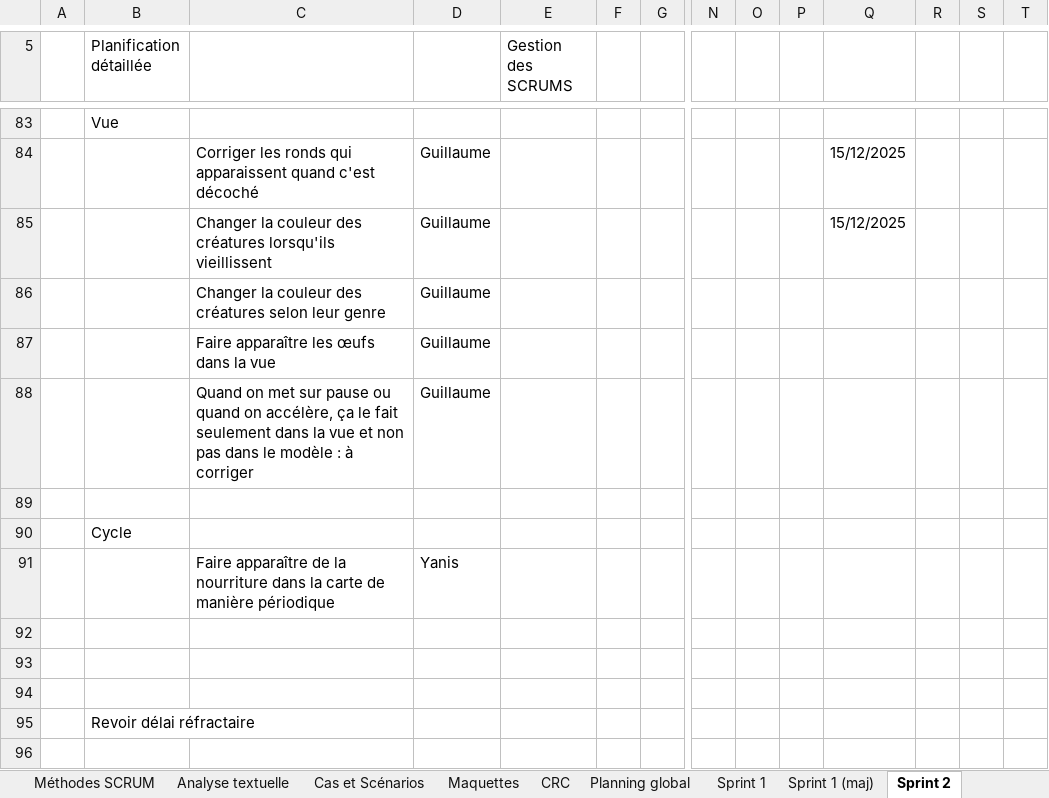
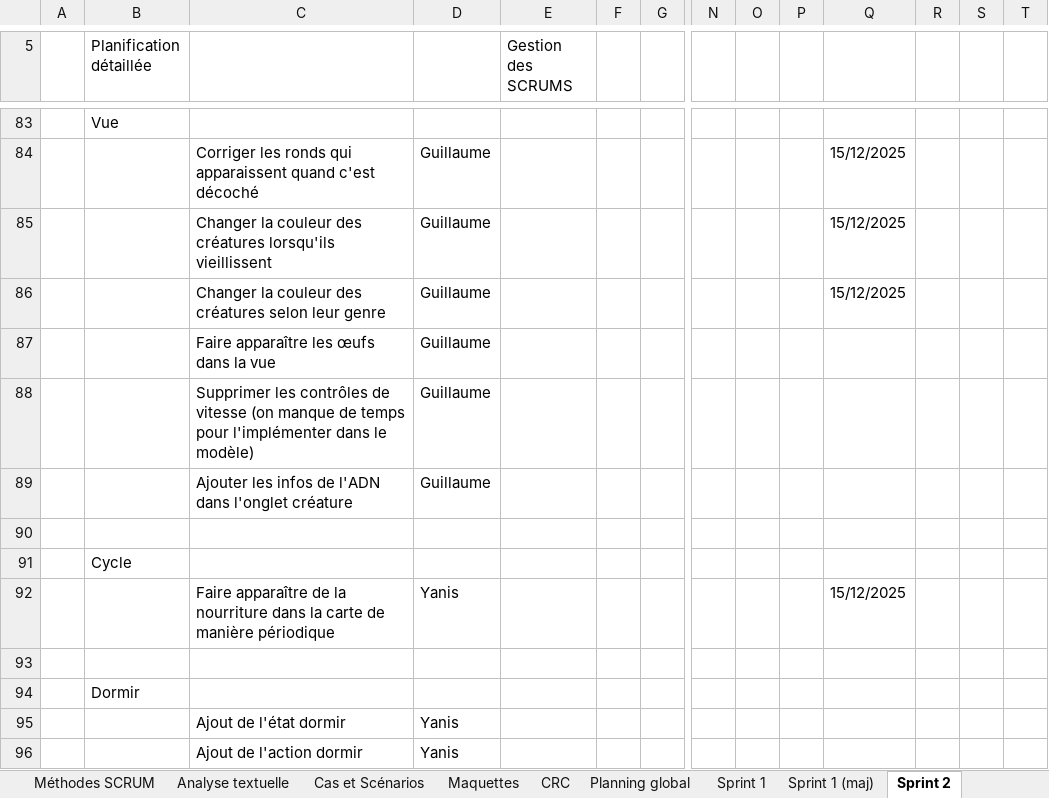
Before and after one commit to yanis3000/sim_vie, an Excel workbook: doc/chiffrier_sim_vie.xlsx, sheet Sprint 2, drawn as a sheet; only a part is shown, gaps mark what is left out; values as stored, in another font and other column widths than the file's, no cell formats; conditional formats not drawn; removed rows and columns are numbered as before the commit, all else as after; rows hold the shown columns only; the diff names each change by its address in the sheet, - before the commit and + after, or states it on an @@ line.

```diff
--- a/doc/chiffrier_sim_vie.xlsx (sheet Sprint 2)
+++ b/doc/chiffrier_sim_vie.xlsx (sheet Sprint 2)
-Q86: (empty)
+Q86: 15/12/2025
-C88: Quand on met sur pause ou quand on accélère, ça le fait seulement dans la vue et non pas dans le modèle : à corriger
+C88: Supprimer les contrôles de vitesse (on manque de temps pour l'implémenter dans le modèle)
+row 89:  |  | Ajouter les infos de l'ADN dans l'onglet créature | Guillaume
-Q92: (empty)
+Q92: 15/12/2025
-row 93: (empty)
-row 94: (empty)
-B94 (Planification détaillée): Revoir délai réfractaire
+B94 (Planification détaillée): Dormir
+row 95:  |  | Ajout de l'état dormir | Yanis
+row 96:  |  | Ajout de l'action dormir | Yanis
```
Also changed, not shown: cell formats, 3 other files.
